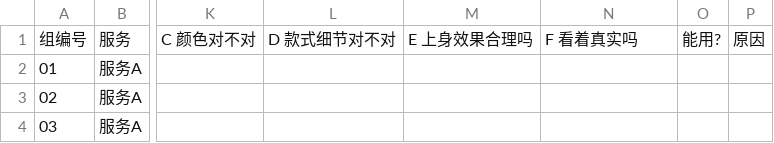
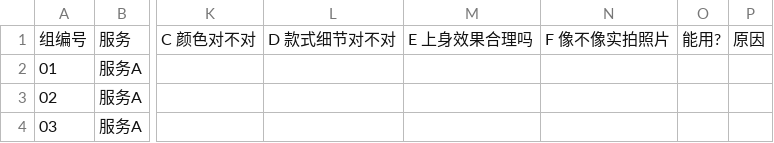
Before and after one commit to HanXiin-bot/drapeloop, a CSV file: docs/evaluation/m1-scoring-sheet.csv, drawn as a sheet; only a part is shown, gaps mark what is left out; the diff names each change by its address in the sheet, - before the commit and + after, or states it on an @@ line.

Commit message:
docs: add three-stage roadmap and require photorealistic results
Results that look obviously AI-generated or like a cut-out now count as
unusable in M1 scoring (F below 4). mvp-scope gains a long-term roadmap:
photorealistic still, motion preview, interactive 3D figure.

```diff
--- a/docs/evaluation/m1-scoring-sheet.csv
+++ b/docs/evaluation/m1-scoring-sheet.csv
-N1: F 看着真实吗
+N1: F 像不像实拍照片
```
Also changed, not shown: 2 other files.
